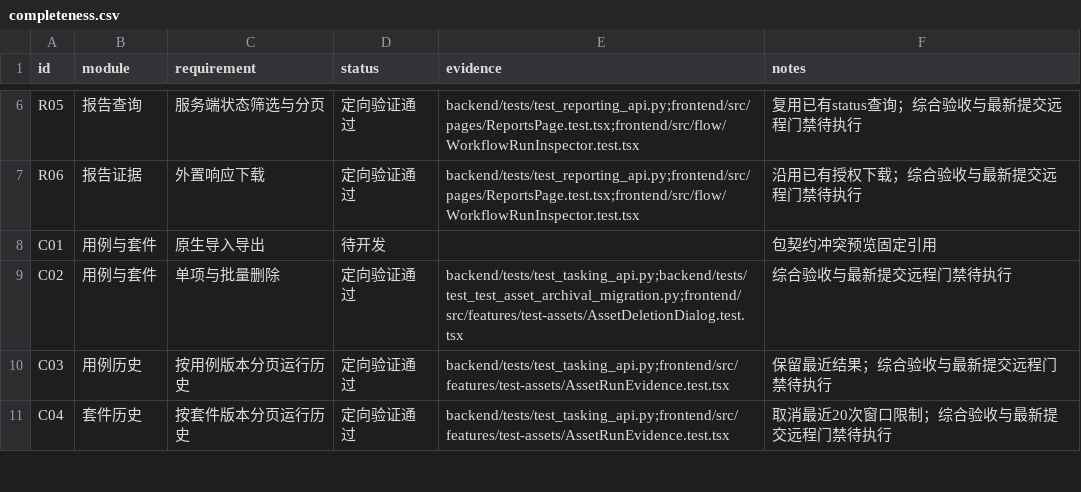
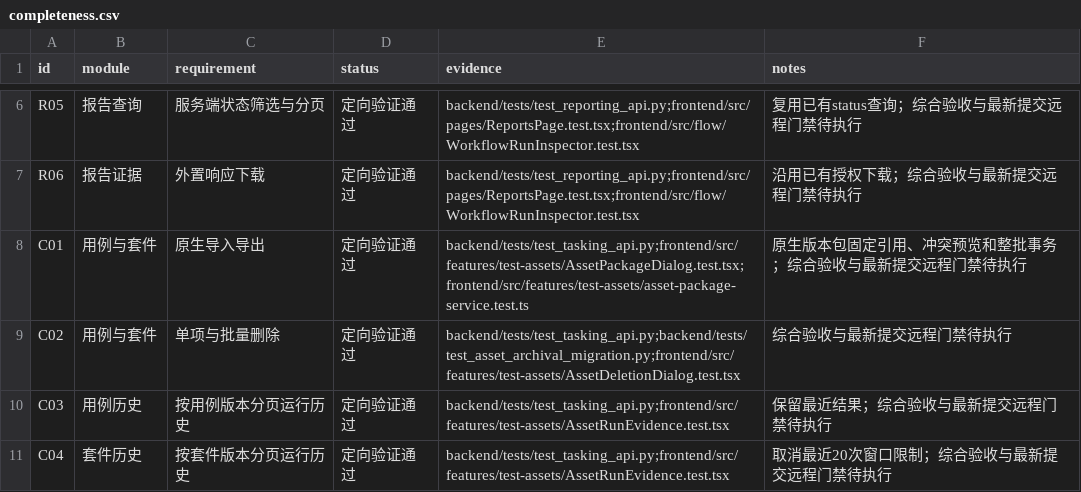
Before and after one commit to a3384379/FlowTest, a CSV file: docs/design/ui-v5/completeness.csv, drawn as a sheet; only a part is shown, gaps mark what is left out.

Commit message:
feat(test-assets): import reviewed native packages with fixed version mappings

```diff
--- a/docs/design/ui-v5/completeness.csv
+++ b/docs/design/ui-v5/completeness.csv
@@ -7,4 +7,4 @@ R05,报告查询,服务端状态筛选与分页,定向验证通过,backend/tests
 R06,报告证据,外置响应下载,定向验证通过,backend/tests/test_reporting_api.py;frontend/src/pages/ReportsPage.test.tsx;frontend/src/flow/WorkflowRunInspector.test.tsx,沿用已有授权下载；综合验收与最新提交远程门禁待执行
-C01,用例与套件,原生导入导出,待开发,,包契约冲突预览固定引用
-C02,用例与套件,单项与批量删除,定向验证通过,backend/tests/test_tasking_api.py;backend/tests/test_test_asset_archival_migration.py;frontend/src/features/test-assets/AssetDeletionDialog.test.tsx,综合验收与最新提交远程门禁待执行
+C01,用例与套件,原生导入导出,定向验证通过,backend/tests/test_tasking_api.py;frontend/src/features/test-assets/AssetPackageDialog.test.tsx;frontend/src/features/test-assets/asset-package-service.test.ts,原生版本包固定引用、冲突预览和整批事务；综合验收与最新提交远程门禁待执行
+C02,用例与套件,单项与批量删除,定向验证通过,backend/tests/test_tasking_api.py;backend/tests/test_asset_archival_migration.py;frontend/src/features/test-assets/AssetDeletionDialog.test.tsx,综合验收与最新提交远程门禁待执行
 C03,用例历史,按用例版本分页运行历史,定向验证通过,backend/tests/test_tasking_api.py;frontend/src/features/test-assets/AssetRunEvidence.test.tsx,保留最近结果；综合验收与最新提交远程门禁待执行
```
Also changed, not shown: 18 other files.
